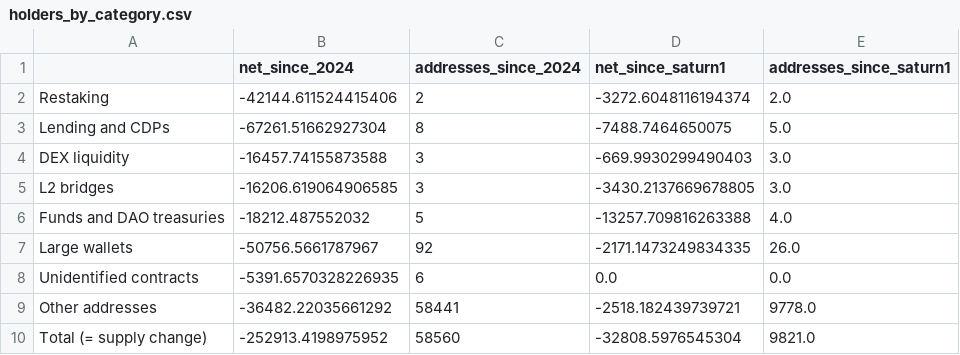
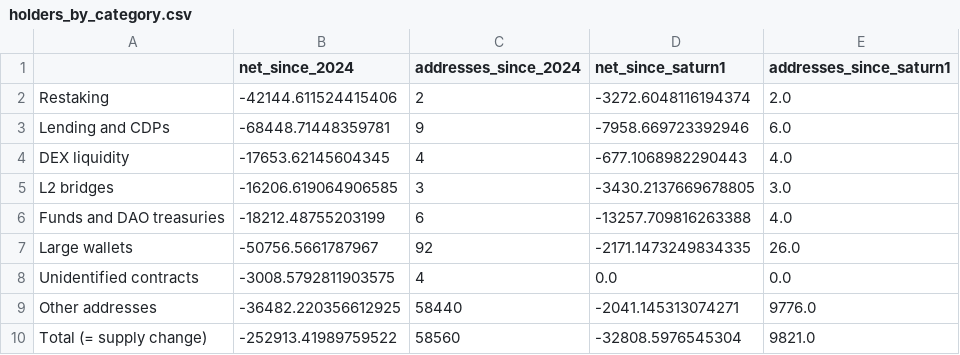
Before and after one commit to NishikawaButterfly/reth-competitiveness-study, a CSV file: reth_study/holders_by_category.csv, drawn as a sheet.

```diff
--- a/reth_study/holders_by_category.csv
+++ b/reth_study/holders_by_category.csv
@@ -2,9 +2,9 @@
 Restaking,-42144.611524415406,2,-3272.6048116194374,2.0
-Lending and CDPs,-67261.51662927304,8,-7488.7464650075,5.0
-DEX liquidity,-16457.74155873588,3,-669.9930299490403,3.0
+Lending and CDPs,-68448.71448359781,9,-7958.669723392946,6.0
+DEX liquidity,-17653.62145604345,4,-677.1068982290443,4.0
 L2 bridges,-16206.619064906585,3,-3430.2137669678805,3.0
-Funds and DAO treasuries,-18212.487552032,5,-13257.709816263388,4.0
+Funds and DAO treasuries,-18212.48755203199,6,-13257.709816263388,4.0
 Large wallets,-50756.5661787967,92,-2171.1473249834335,26.0
-Unidentified contracts,-5391.6570328226935,6,0.0,0.0
-Other addresses,-36482.22035661292,58441,-2518.182439739721,9778.0
-Total (= supply change),-252913.4198975952,58560,-32808.5976545304,9821.0
+Unidentified contracts,-3008.5792811903575,4,0.0,0.0
+Other addresses,-36482.220356612925,58440,-2041.145313074271,9776.0
+Total (= supply change),-252913.41989759522,58560,-32808.5976545304,9821.0
```
Also changed, not shown: reth_study/holders_by_entity.csv, reth_study/holders_counterparties.csv, 5 other files.
